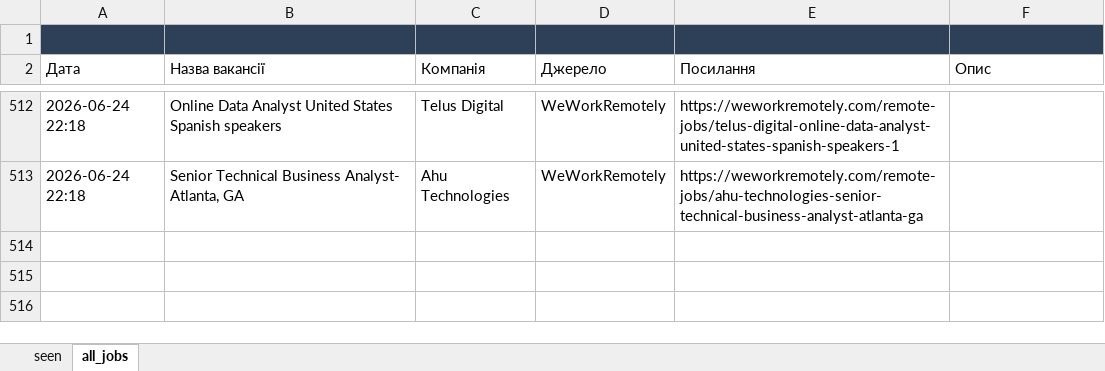
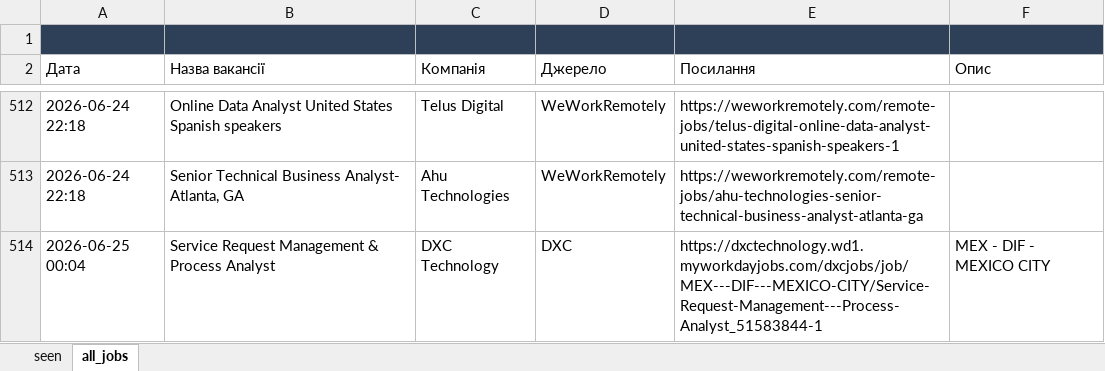
Before and after one commit to daddy4ka/job-search-agent, an Excel workbook: seen_jobs.xlsx, sheet all_jobs, drawn as a sheet; only a part is shown, gaps mark what is left out; values as stored, in another font and other column widths than the file's, no borders; the diff names each change by its address in the sheet, - before the commit and + after, or states it on an @@ line.

```diff
--- a/seen_jobs.xlsx (sheet all_jobs)
+++ b/seen_jobs.xlsx (sheet all_jobs)
+row 514: 2026-06-25 00:04 | Service Request Management & Process Analyst | DXC Technology | DXC | https://dxctechnology.wd1.myworkdayjobs.com/dxcjobs/job/MEX---DIF---MEXICO-CITY/Service-Request-Management---Process-Analyst_51583844-1 | MEX - DIF - MEXICO CITY
```
Also changed, not shown: sheet seen.
